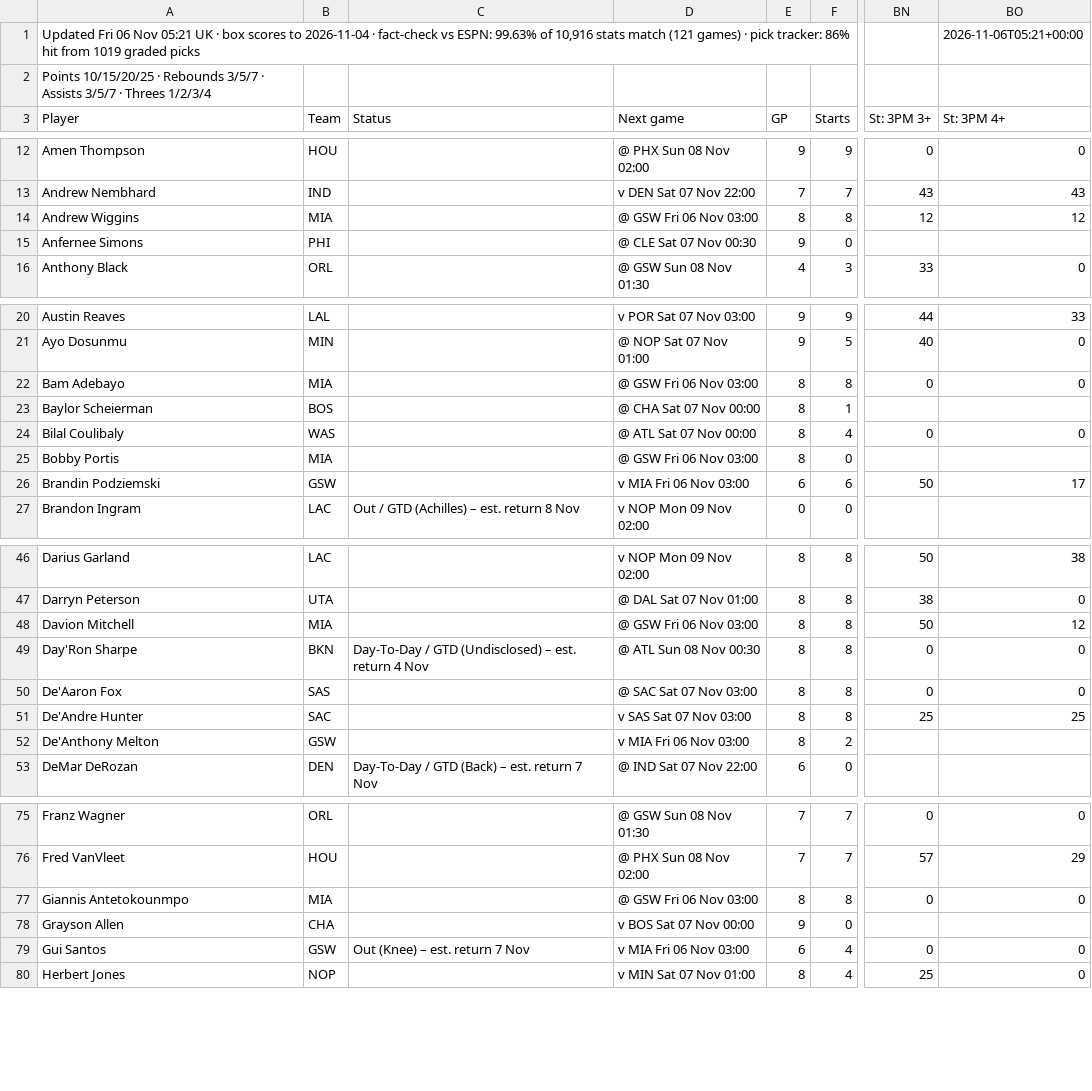
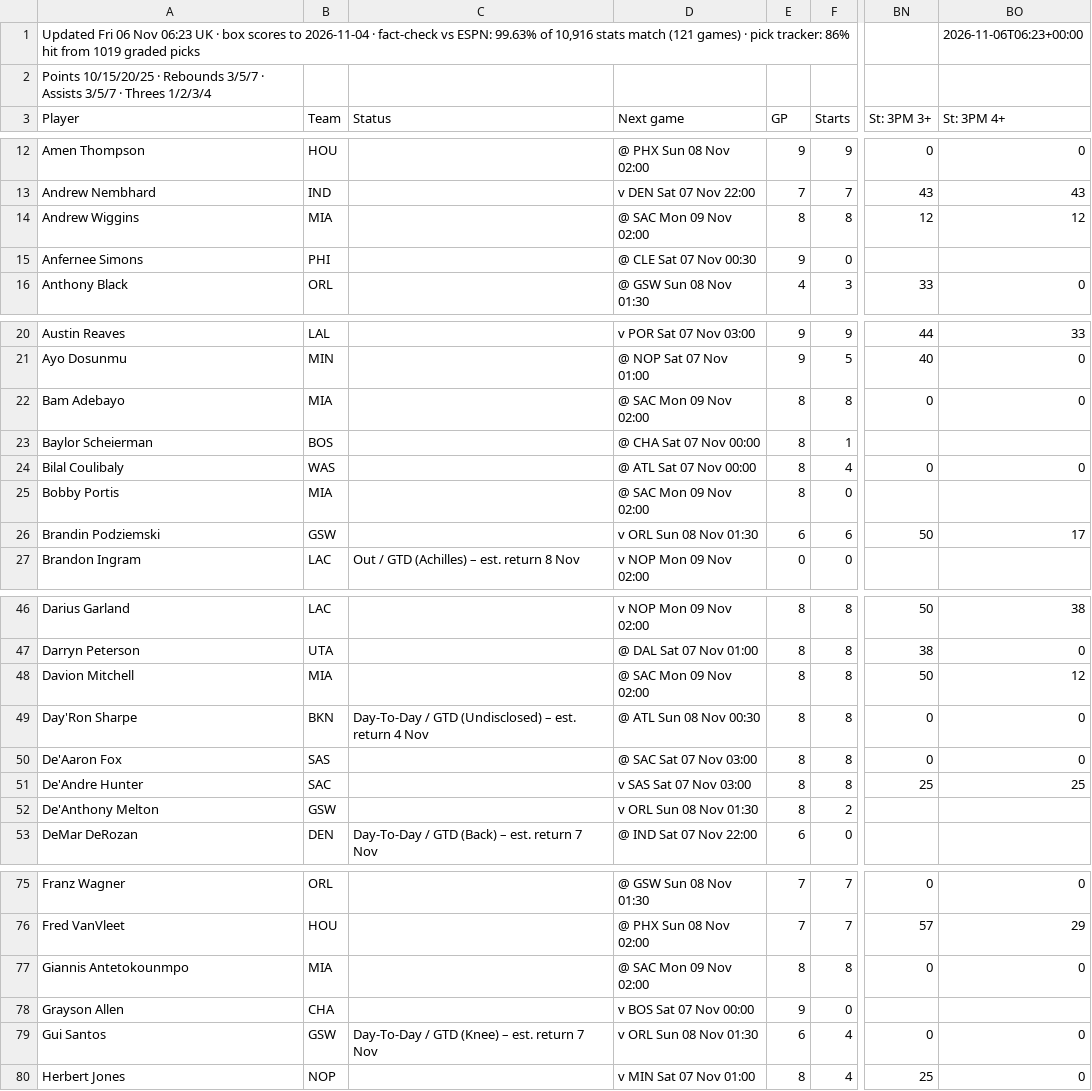
Before and after one commit to 7wilite7/Nba-Stats, a CSV file: out/PLAYERS_2627.csv, drawn as a sheet; only a part is shown, gaps mark what is left out; the diff covers the shown part only; the diff names each change by its address in the sheet, - before the commit and + after, or states it on an @@ line.

```diff
--- a/out/PLAYERS_2627.csv
+++ b/out/PLAYERS_2627.csv
-A1 (Player): …06 Nov 05:21 UK ·…
+A1 (Player): …06 Nov 06:23 UK ·…
-BO1 (St: 3PM 4+): 2026-11-06T05:21+00:00
+BO1 (St: 3PM 4+): 2026-11-06T06:23+00:00
-D14 (Next game): @ GSW Fri 06 Nov 03:00
+D14 (Next game): @ SAC Mon 09 Nov 02:00
-D22 (Next game): @ GSW Fri 06 Nov 03:00
+D22 (Next game): @ SAC Mon 09 Nov 02:00
-D25 (Next game): @ GSW Fri 06 Nov 03:00
+D25 (Next game): @ SAC Mon 09 Nov 02:00
-D26 (Next game): v MIA Fri 06 Nov 03:00
+D26 (Next game): v ORL Sun 08 Nov 01:30
-D48 (Next game): @ GSW Fri 06 Nov 03:00
+D48 (Next game): @ SAC Mon 09 Nov 02:00
-D52 (Next game): v MIA Fri 06 Nov 03:00
+D52 (Next game): v ORL Sun 08 Nov 01:30
-D77 (Next game): @ GSW Fri 06 Nov 03:00
+D77 (Next game): @ SAC Mon 09 Nov 02:00
-C79 (Status): Out (Knee) – est. return 7 Nov
+C79 (Status): Day-To-Day / GTD (Knee) – est. return 7 Nov
-D79 (Next game): v MIA Fri 06 Nov 03:00
+D79 (Next game): v ORL Sun 08 Nov 01:30
```
Also changed, not shown: 6 edited cells elsewhere in this file, out/GAMES_2627.csv, out/GAMES_blend.csv, 10 other files.
